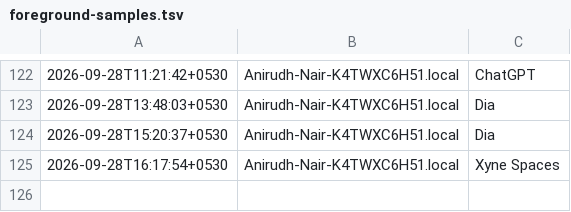
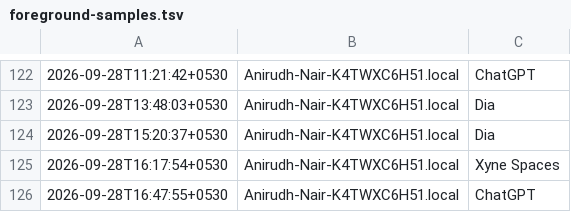
Before and after one commit to anirnair/daymeter, a TSV file: dashboard/foreground-samples.tsv, drawn as a sheet; only a part is shown, gaps mark what is left out; the diff names each change by its address in the sheet, - before the commit and + after, or states it on an @@ line.

```diff
--- a/dashboard/foreground-samples.tsv
+++ b/dashboard/foreground-samples.tsv
+row 126: 2026-09-28T16:47:55+0530 | Anirudh-Nair-K4TWXC6H51.local | ChatGPT
```
Also changed, not shown: 3 other files.
